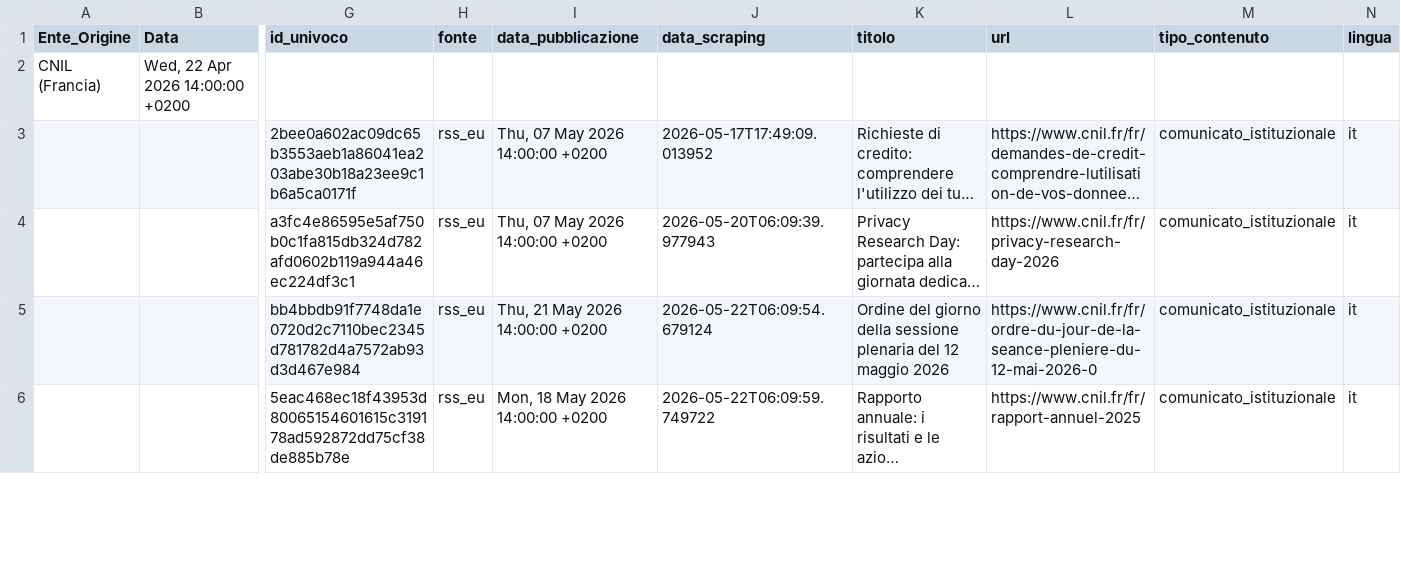
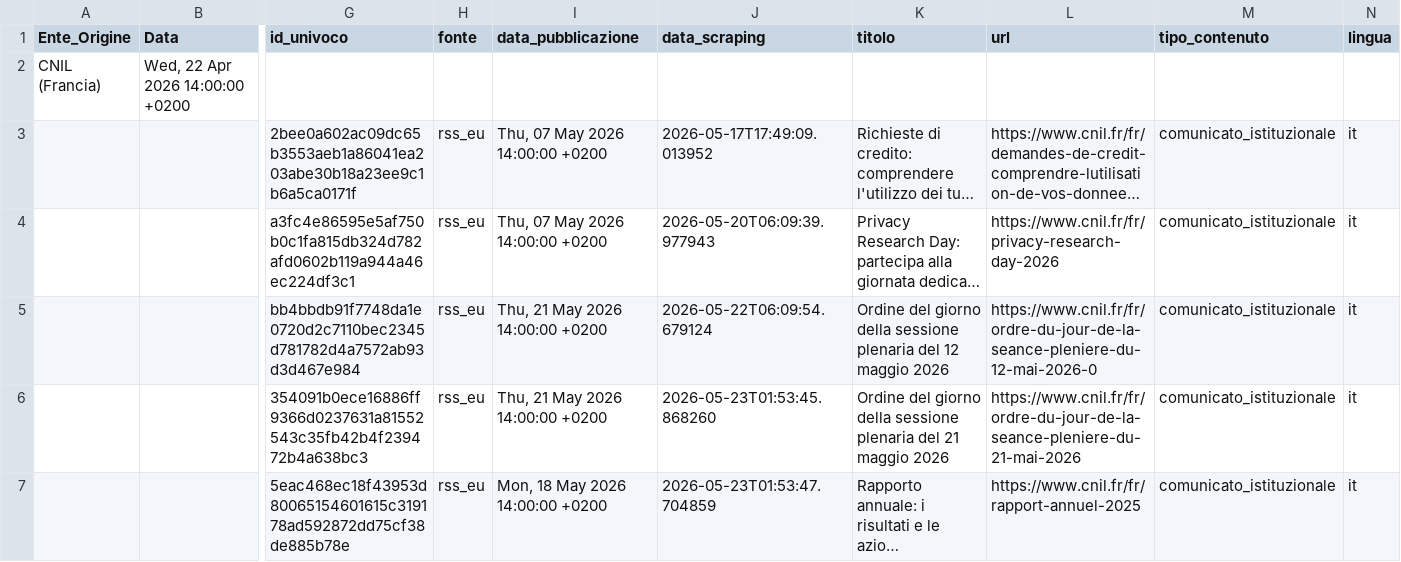
Before and after one commit to Draconer00/tech_advocacy_italia, a CSV file: data/raw/rss_eu_sample.csv, drawn as a sheet; only a part is shown, gaps mark what is left out; long unchanged cells end in …; addresses are those after the commit; rows hold the shown columns only; the diff covers the shown part only; the diff names each change by its address in the sheet, - before the commit and + after, or states it on an @@ line.

```diff
--- a/data/raw/rss_eu_sample.csv
+++ b/data/raw/rss_eu_sample.csv
+row 6:  |  | 354091b0ece16886ff9366d0237631a81552543c35fb42b4f239472b4a638bc3 | rss_eu | Thu, 21 May 2026 14:00:00 +0200 | 2026-05-23T01:53:45.868260 | Ordine del giorno della sessione plenaria del 21 maggio 2026 | https://www.cnil.fr/fr/ordre-du-jour-de-la-seance-pleniere-du-21-mai-2026 | comunicato_istituzionale | it
-J7 (data_scraping): 2026-05-22T06:09:59.749722
+J7 (data_scraping): 2026-05-23T01:53:47.704859
```
Also changed, not shown: 3 edited cells elsewhere in this file, data/processed/eu_parl_analyzed.csv, data/processed/gpdp_analyzed.csv, 10 other files.
